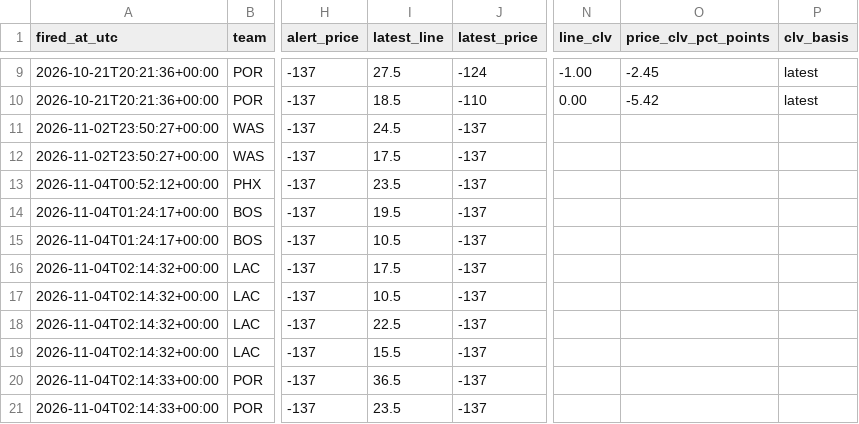
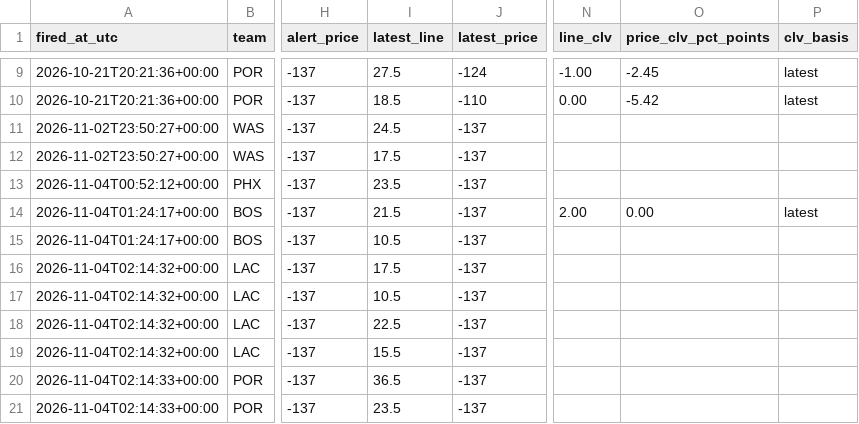
Before and after one commit to jriordan55/nba-news-scanner, a CSV file: data/clv.csv, drawn as a sheet; only a part is shown, gaps mark what is left out; the diff names each change by its address in the sheet, - before the commit and + after, or states it on an @@ line.

```diff
--- a/data/clv.csv
+++ b/data/clv.csv
-I14 (latest_line): 19.5
+I14 (latest_line): 21.5
-N14 (line_clv): (empty)
+N14 (line_clv): 2.00
-O14 (price_clv_pct_points): (empty)
+O14 (price_clv_pct_points): 0.00
-P14 (clv_basis): (empty)
+P14 (clv_basis): latest
```
Also changed, not shown: 1 other file.
